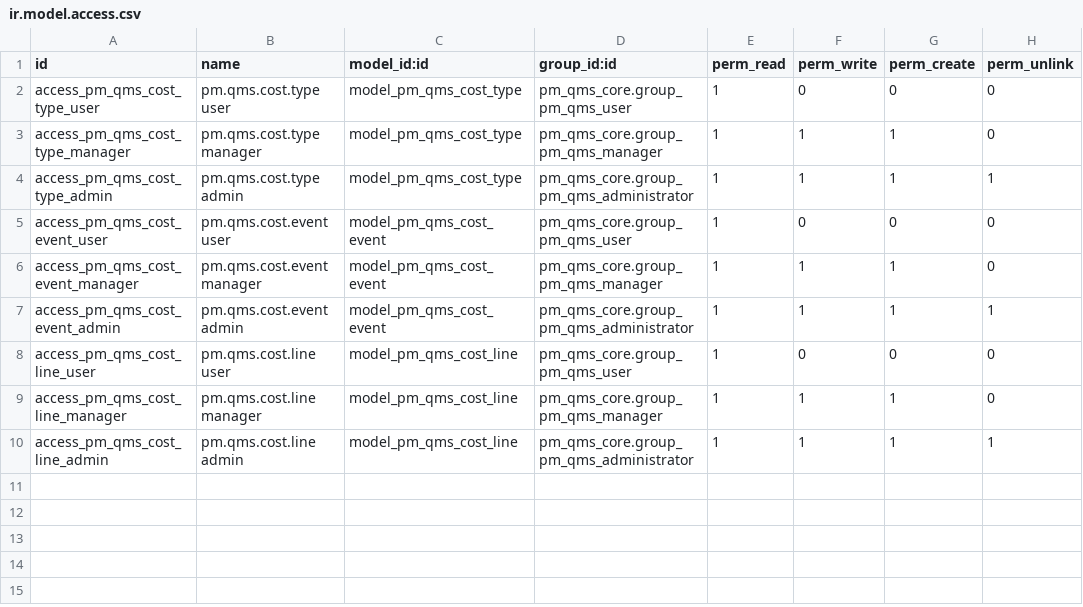
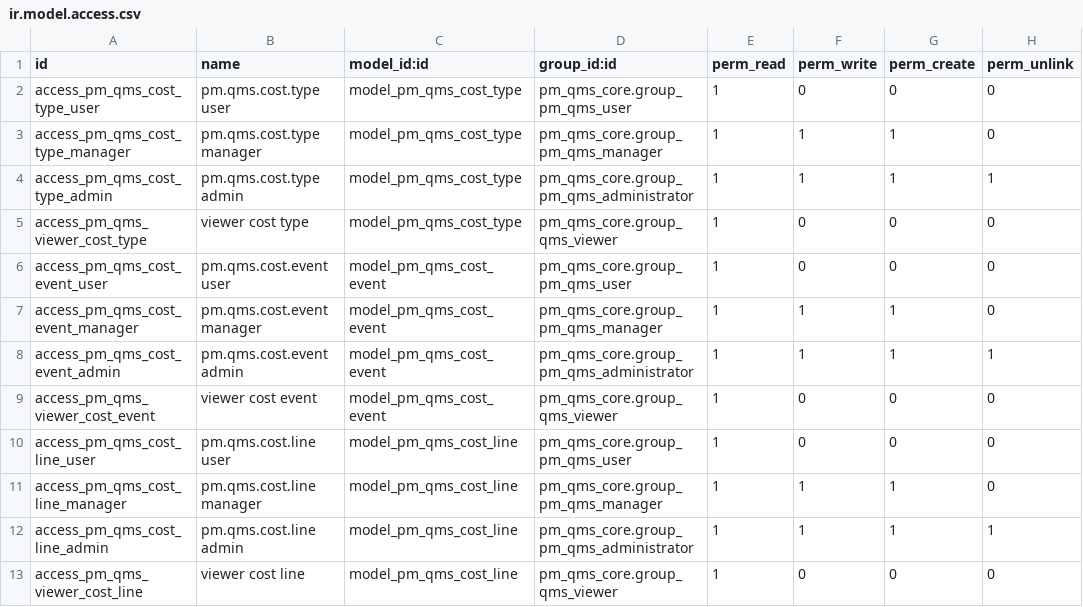
Before and after one commit to Cloud-Pixel-Studio/perfect-match-qms, a CSV file: addons/pm_qms_cost_quality/security/ir.model.access.csv, drawn as a sheet.

```diff
--- a/addons/pm_qms_cost_quality/security/ir.model.access.csv
+++ b/addons/pm_qms_cost_quality/security/ir.model.access.csv
@@ -4,2 +4,3 @@ access_pm_qms_cost_type_manager,pm.qms.cost.type manager,model_pm_qms_cost_type,
 access_pm_qms_cost_type_admin,pm.qms.cost.type admin,model_pm_qms_cost_type,pm_qms_core.group_pm_qms_administrator,1,1,1,1
+access_pm_qms_viewer_cost_type,viewer cost type,model_pm_qms_cost_type,pm_qms_core.group_qms_viewer,1,0,0,0
 access_pm_qms_cost_event_user,pm.qms.cost.event user,model_pm_qms_cost_event,pm_qms_core.group_pm_qms_user,1,0,0,0
@@ -7,2 +8,3 @@ access_pm_qms_cost_event_manager,pm.qms.cost.event manager,model_pm_qms_cost_eve
 access_pm_qms_cost_event_admin,pm.qms.cost.event admin,model_pm_qms_cost_event,pm_qms_core.group_pm_qms_administrator,1,1,1,1
+access_pm_qms_viewer_cost_event,viewer cost event,model_pm_qms_cost_event,pm_qms_core.group_qms_viewer,1,0,0,0
 access_pm_qms_cost_line_user,pm.qms.cost.line user,model_pm_qms_cost_line,pm_qms_core.group_pm_qms_user,1,0,0,0
@@ -10 +12,2 @@ access_pm_qms_cost_line_manager,pm.qms.cost.line manager,model_pm_qms_cost_line,
 access_pm_qms_cost_line_admin,pm.qms.cost.line admin,model_pm_qms_cost_line,pm_qms_core.group_pm_qms_administrator,1,1,1,1
+access_pm_qms_viewer_cost_line,viewer cost line,model_pm_qms_cost_line,pm_qms_core.group_qms_viewer,1,0,0,0
```
Also changed, not shown: addons/pm_qms_audit/security/ir.model.access.csv, addons/pm_qms_capa/security/ir.model.access.csv, 32 other files.
